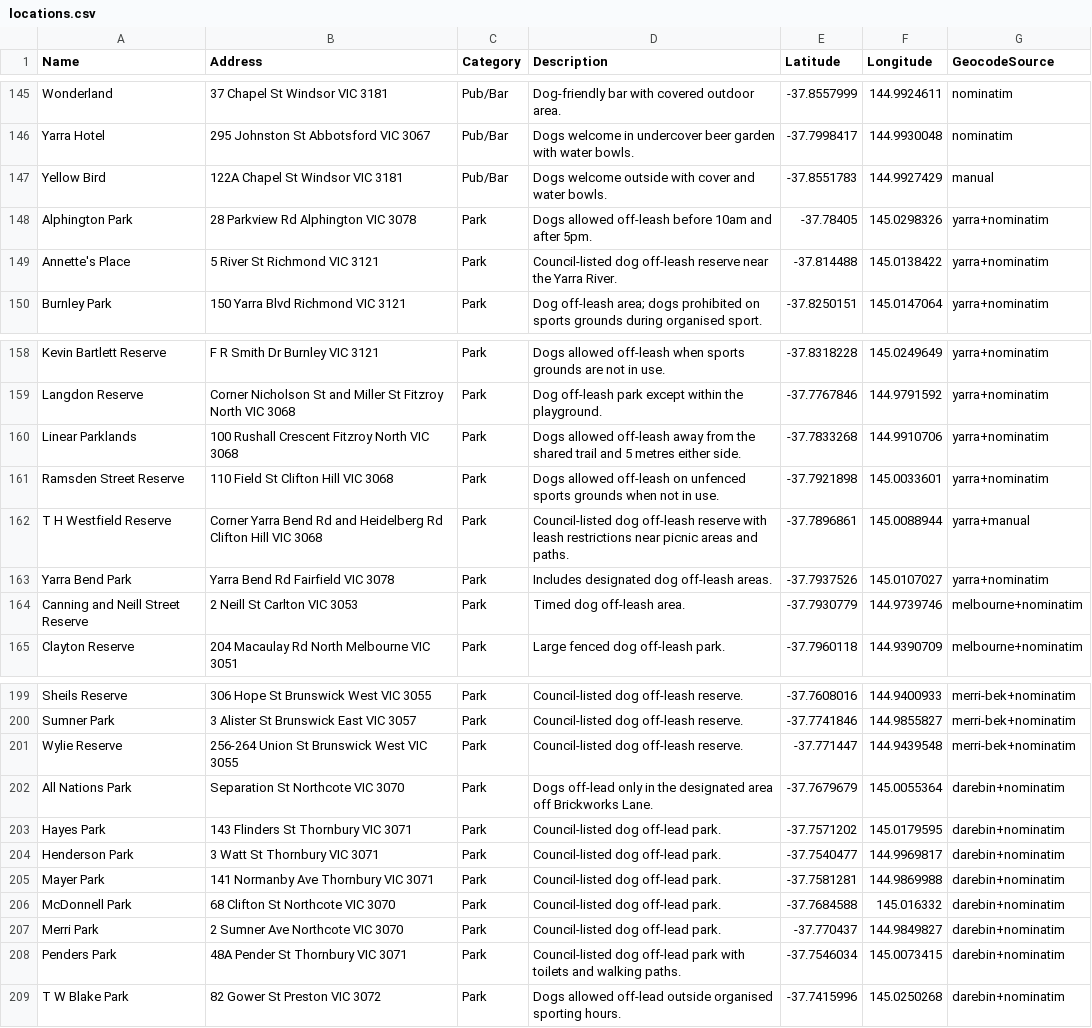
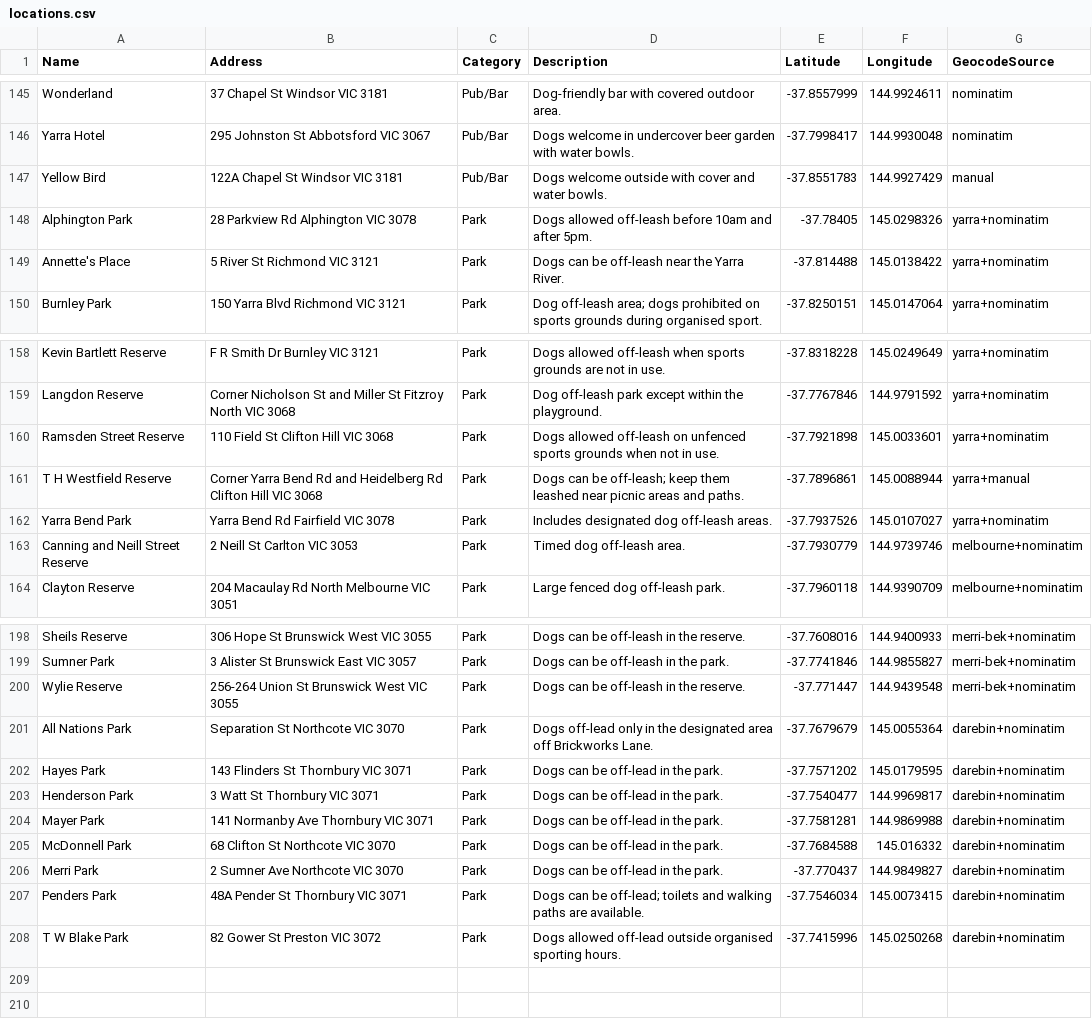
Before and after one commit to oriane-vanloo/dog-friendly-map, a CSV file: data/locations.csv, drawn as a sheet; only a part is shown, gaps mark what is left out; removed rows and columns are numbered as before the commit, all else as after; the diff covers the shown part only; the diff names each change by its address in the sheet, - before the commit and + after, or states it on an @@ line.

```diff
--- a/data/locations.csv
+++ b/data/locations.csv
-D149 (Description): Council-listed dog off-leash reserve near the…
+D149 (Description): Dogs can be off-leash near the…
-row 160: Linear Parklands | 100 Rushall Crescent Fitzroy North VIC 3068 | Park | Dogs allowed off-leash away from the shared trail and 5 metres either side. | -37.7833268 | 144.9910706 | yarra+nominatim
-D161 (Description): Council-listed dog off-leash reserve with leash restrictions near picnic…
+D161 (Description): Dogs can be off-leash; keep them leashed near picnic…
-D198 (Description): Council-listed dog off-leash reserve.
+D198 (Description): Dogs can be off-leash in the reserve.
-D199 (Description): Council-listed dog off-leash reserve.
+D199 (Description): Dogs can be off-leash in the park.
-D200 (Description): Council-listed dog off-leash reserve.
+D200 (Description): Dogs can be off-leash in the reserve.
-D202:D206 (Description): Council-listed dog off-lead park.
+D202:D206 (Description): Dogs can be off-lead in the park.
-D207 (Description): Council-listed dog off-lead park with toilets and walking paths.
+D207 (Description): Dogs can be off-lead; toilets and walking paths are available.
```
Also changed, not shown: 21 edited cells elsewhere in this file, 4 other files.
